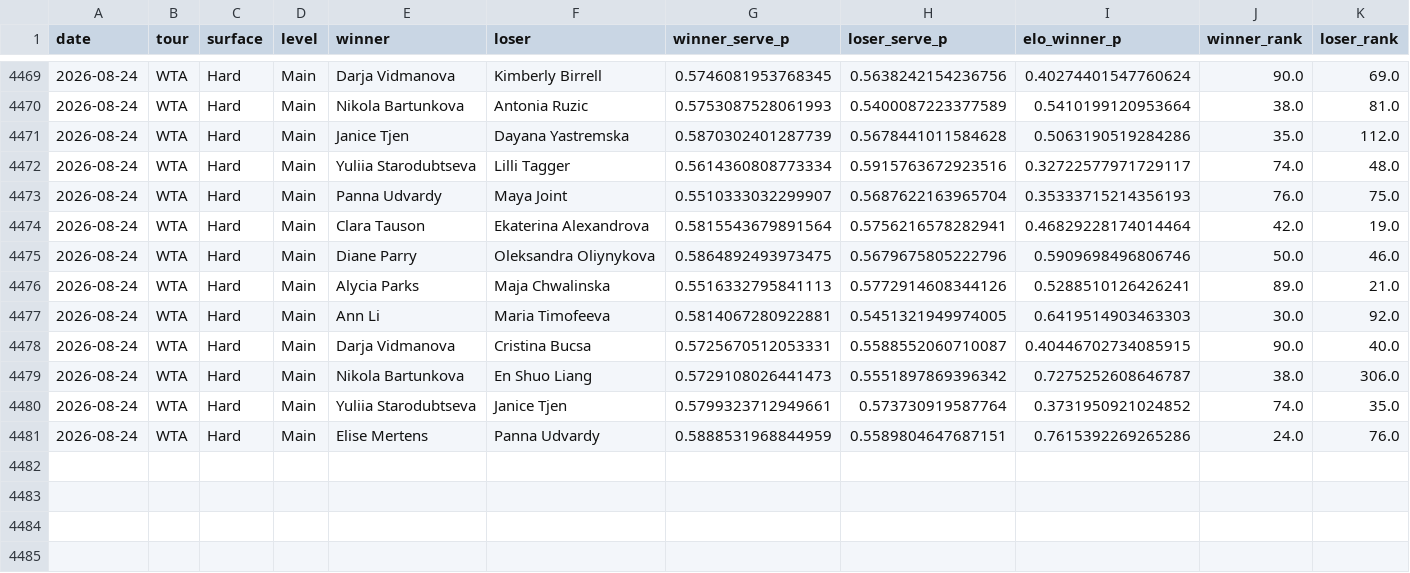
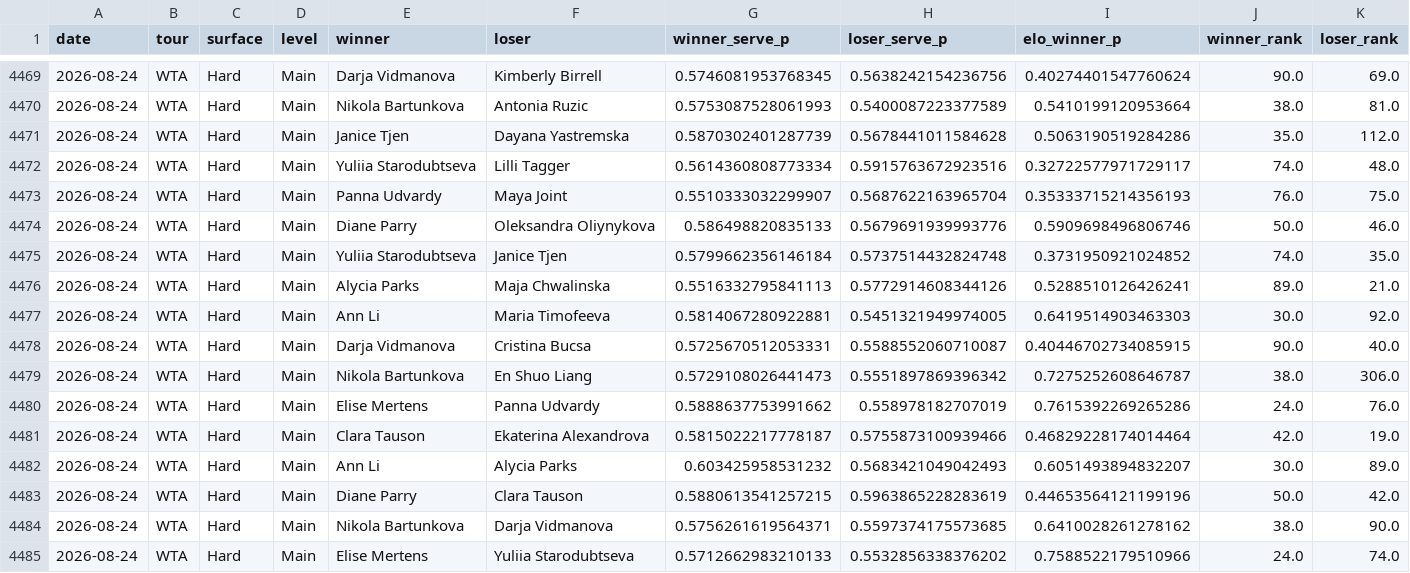
Before and after one commit to emarti13/Tennis_Quant_Lab_V5, a CSV file: v5_wta_walkforward.csv, drawn as a sheet; only a part is shown, gaps mark what is left out.

```diff
--- a/v5_wta_walkforward.csv
+++ b/v5_wta_walkforward.csv
@@ -4473,4 +4473,4 @@ date,tour,surface,level,winner,loser,winner_serve_p,loser_serve_p,elo_winner_p,w
 2026-08-24,WTA,Hard,Main,Panna Udvardy,Maya Joint,0.5510333032299907,0.5687622163965704,0.35333715214356193,76.0,75.0
-2026-08-24,WTA,Hard,Main,Clara Tauson,Ekaterina Alexandrova,0.5815543679891564,0.5756216578282941,0.46829228174014464,42.0,19.0
-2026-08-24,WTA,Hard,Main,Diane Parry,Oleksandra Oliynykova,0.5864892493973475,0.5679675805222796,0.5909698496806746,50.0,46.0
+2026-08-24,WTA,Hard,Main,Diane Parry,Oleksandra Oliynykova,0.586498820835133,0.5679691939993776,0.5909698496806746,50.0,46.0
+2026-08-24,WTA,Hard,Main,Yuliia Starodubtseva,Janice Tjen,0.5799662356146184,0.5737514432824748,0.3731950921024852,74.0,35.0
 2026-08-24,WTA,Hard,Main,Alycia Parks,Maja Chwalinska,0.5516332795841113,0.5772914608344126,0.5288510126426241,89.0,21.0
@@ -4479,3 +4479,7 @@ date,tour,surface,level,winner,loser,winner_serve_p,loser_serve_p,elo_winner_p,w
 2026-08-24,WTA,Hard,Main,Nikola Bartunkova,En Shuo Liang,0.5729108026441473,0.5551897869396342,0.7275252608646787,38.0,306.0
-2026-08-24,WTA,Hard,Main,Yuliia Starodubtseva,Janice Tjen,0.5799323712949661,0.573730919587764,0.3731950921024852,74.0,35.0
-2026-08-24,WTA,Hard,Main,Elise Mertens,Panna Udvardy,0.5888531968844959,0.5589804647687151,0.7615392269265286,24.0,76.0
+2026-08-24,WTA,Hard,Main,Elise Mertens,Panna Udvardy,0.5888637753991662,0.558978182707019,0.7615392269265286,24.0,76.0
+2026-08-24,WTA,Hard,Main,Clara Tauson,Ekaterina Alexandrova,0.5815022217778187,0.5755873100939466,0.46829228174014464,42.0,19.0
+2026-08-24,WTA,Hard,Main,Ann Li,Alycia Parks,0.603425958531232,0.5683421049042493,0.6051493894832207,30.0,89.0
+2026-08-24,WTA,Hard,Main,Diane Parry,Clara Tauson,0.5880613541257215,0.5963865228283619,0.44653564121199196,50.0,42.0
+2026-08-24,WTA,Hard,Main,Nikola Bartunkova,Darja Vidmanova,0.5756261619564371,0.5597374175573685,0.6410028261278162,38.0,90.0
+2026-08-24,WTA,Hard,Main,Elise Mertens,Yuliia Starodubtseva,0.5712662983210133,0.5532856338376202,0.7588522179510966,24.0,74.0
```
Also changed, not shown: 6 other files.
